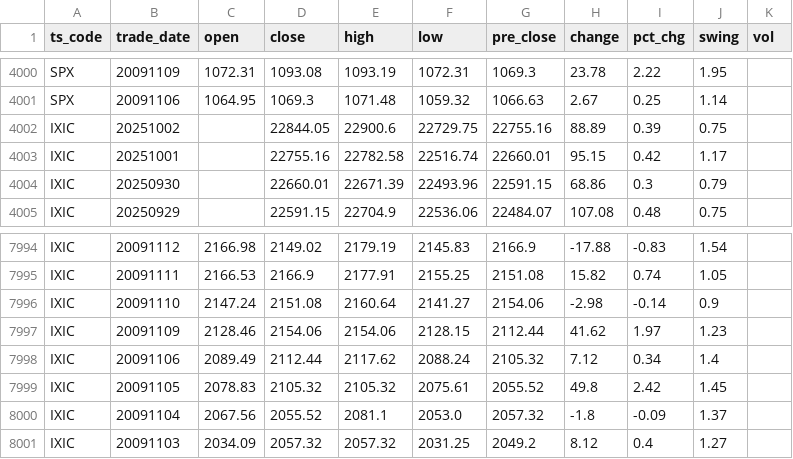
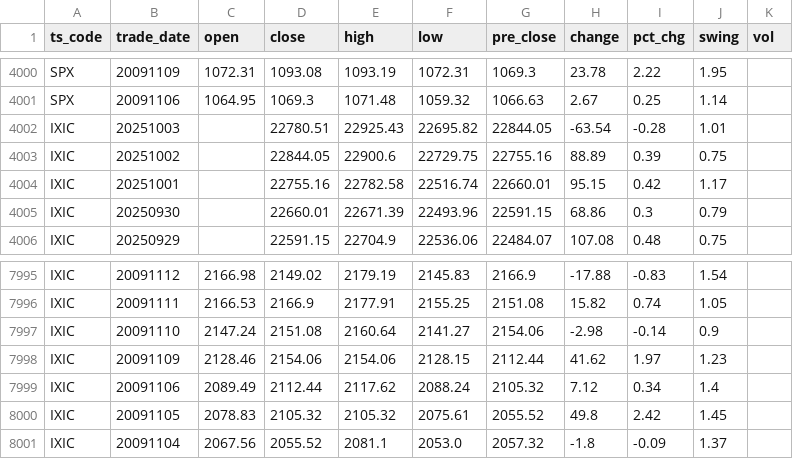
Before and after one commit to AFAN-LIFE/macropage, a CSV file: data/global_index.csv, drawn as a sheet; only a part is shown, gaps mark what is left out; removed rows and columns are numbered as before the commit, all else as after; the diff names each change by its address in the sheet, - before the commit and + after, or states it on an @@ line.

Commit message:
daily update tushare data

```diff
--- a/data/global_index.csv
+++ b/data/global_index.csv
+row 4002: IXIC | 20251003 |  | 22780.51 | 22925.43 | 22695.82 | 22844.05 | -63.54 | -0.28 | 1.01
-row 8001: IXIC | 20091103 | 2034.09 | 2057.32 | 2057.32 | 2031.25 | 2049.2 | 8.12 | 0.4 | 1.27
```
